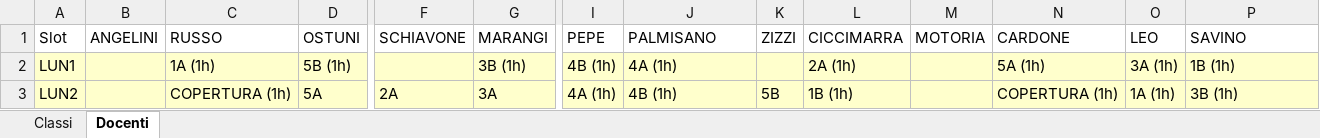
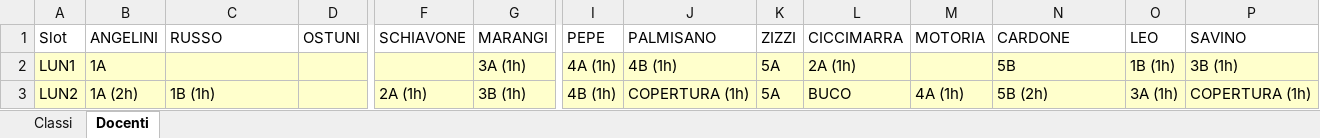
Before and after one commit to Stefaniapep/orario-scolastico, an Excel workbook: orario_settimanale.xlsx, sheet Docenti, drawn as a sheet; only a part is shown, gaps mark what is left out; values as stored, in another font and other column widths than the file's, no borders; the diff covers the shown part only; the diff names each change by its address in the sheet, - before the commit and + after, or states it on an @@ line.

Commit message:
Add validation and handling for specific teacher assignments in scheduling
- Implemented validation for 'ASSEGNAZIONE_DOCENTI_SPECIFICHE' in the configuration.
- Enhanced the schedule generation logic to accommodate specific assignments for teachers.
- Updated the configuration loading and saving functions to handle the new assignment format.
- Modified the UI to allow input of specific assignments for teachers, including validation checks.

```diff
--- a/orario_settimanale.xlsx (sheet Docenti)
+++ b/orario_settimanale.xlsx (sheet Docenti)
-B2 (ANGELINI): (empty)
+B2 (ANGELINI): 1A
-C2 (RUSSO): 1A (1h)
+C2 (RUSSO): (empty)
-D2 (OSTUNI): 5B (1h)
+D2 (OSTUNI): (empty)
-G2 (MARANGI): 3B (1h)
+G2 (MARANGI): 3A (1h)
-I2 (PEPE): 4B (1h)
+I2 (PEPE): 4A (1h)
-J2 (PALMISANO): 4A (1h)
+J2 (PALMISANO): 4B (1h)
-K2 (ZIZZI): (empty)
+K2 (ZIZZI): 5A
-N2 (CARDONE): 5A (1h)
+N2 (CARDONE): 5B
-O2 (LEO): 3A (1h)
+O2 (LEO): 1B (1h)
-P2 (SAVINO): 1B (1h)
+P2 (SAVINO): 3B (1h)
-B3 (ANGELINI): (empty)
+B3 (ANGELINI): 1A (2h)
-C3 (RUSSO): COPERTURA (1h)
+C3 (RUSSO): 1B (1h)
-D3 (OSTUNI): 5A
+D3 (OSTUNI): (empty)
-F3 (SCHIAVONE): 2A
+F3 (SCHIAVONE): 2A (1h)
-G3 (MARANGI): 3A
+G3 (MARANGI): 3B (1h)
-I3 (PEPE): 4A (1h)
+I3 (PEPE): 4B (1h)
-J3 (PALMISANO): 4B (1h)
+J3 (PALMISANO): COPERTURA (1h)
-K3 (ZIZZI): 5B
+K3 (ZIZZI): 5A
-L3 (CICCIMARRA): 1B (1h)
+L3 (CICCIMARRA): BUCO
-M3 (MOTORIA): (empty)
+M3 (MOTORIA): 4A (1h)
-N3 (CARDONE): COPERTURA (1h)
+N3 (CARDONE): 5B (2h)
-O3 (LEO): 1A (1h)
+O3 (LEO): 3A (1h)
-P3 (SAVINO): 3B (1h)
+P3 (SAVINO): COPERTURA (1h)
```
Also changed, not shown: 282 edited cells elsewhere in this sheet, sheet Classi, 4 other files.
